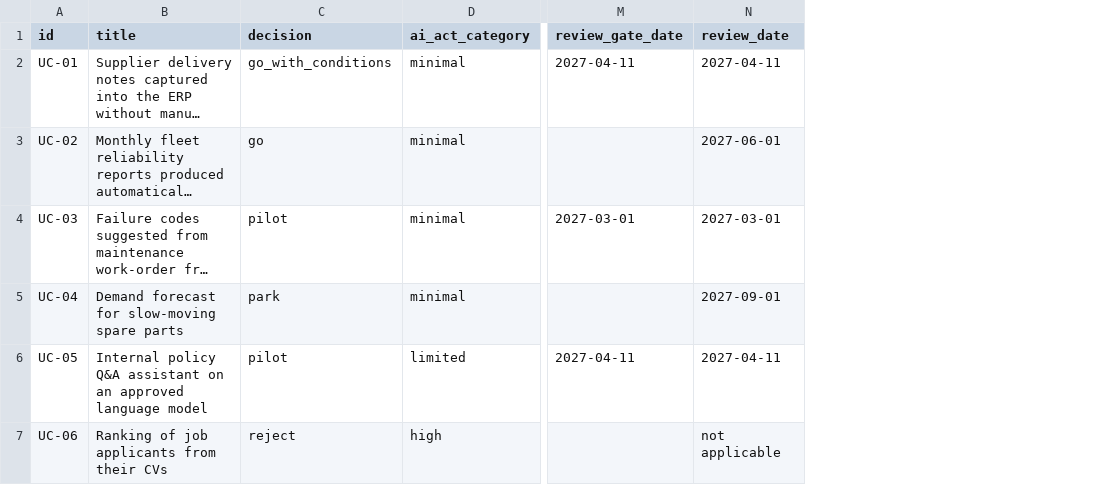
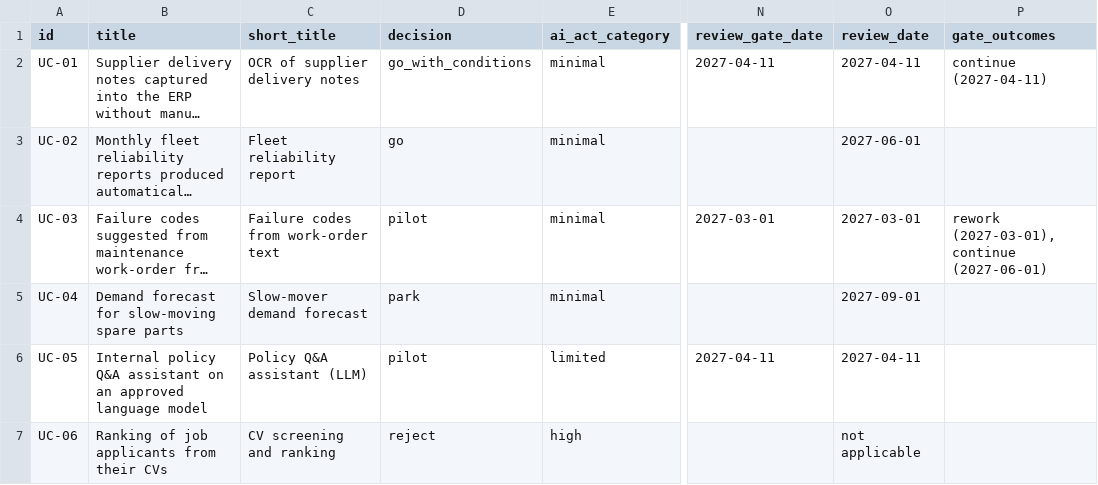
Before and after one commit to bastiendfd/ai-use-case-pilot-kit, a CSV file: outputs/decisions.csv, drawn as a sheet; only a part is shown, gaps mark what is left out; long unchanged cells end in …; the diff names each change by its address in the sheet, - before the commit and + after, or states it on an @@ line.

Commit message:
Regenerate example records, decisions table and charts

```diff
--- a/outputs/decisions.csv
+++ b/outputs/decisions.csv
+column C (short_title), rows 2-7: OCR of supplier delivery notes | Fleet reliability report | Failure codes from work-order text | Slow-mover demand forecast | Policy Q&A assistant (LLM) | CV screening and ranking
+column P (gate_outcomes), rows 2-4: continue (2027-04-11) |  | rework (2027-03-01), continue (2027-06-01)
```
Also changed, not shown: 7 other files.
